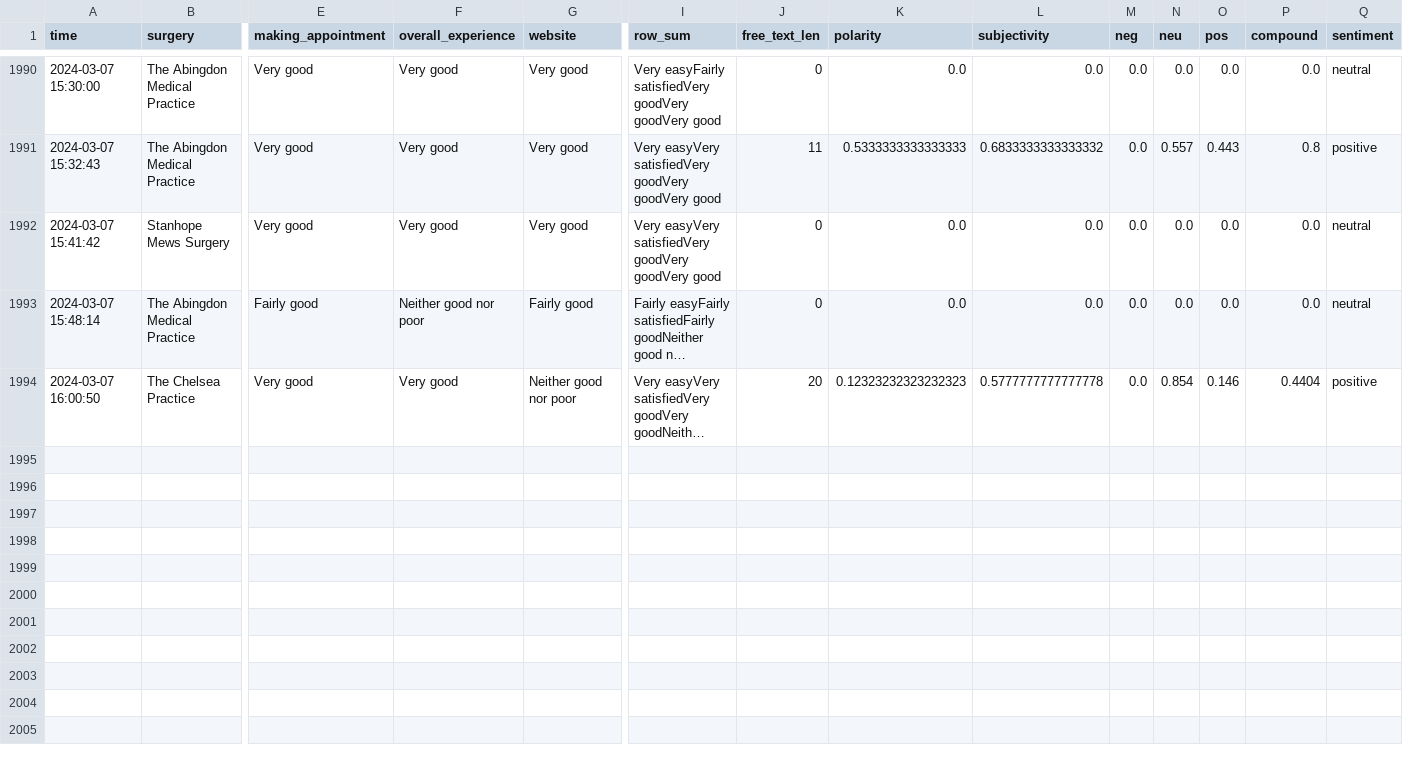
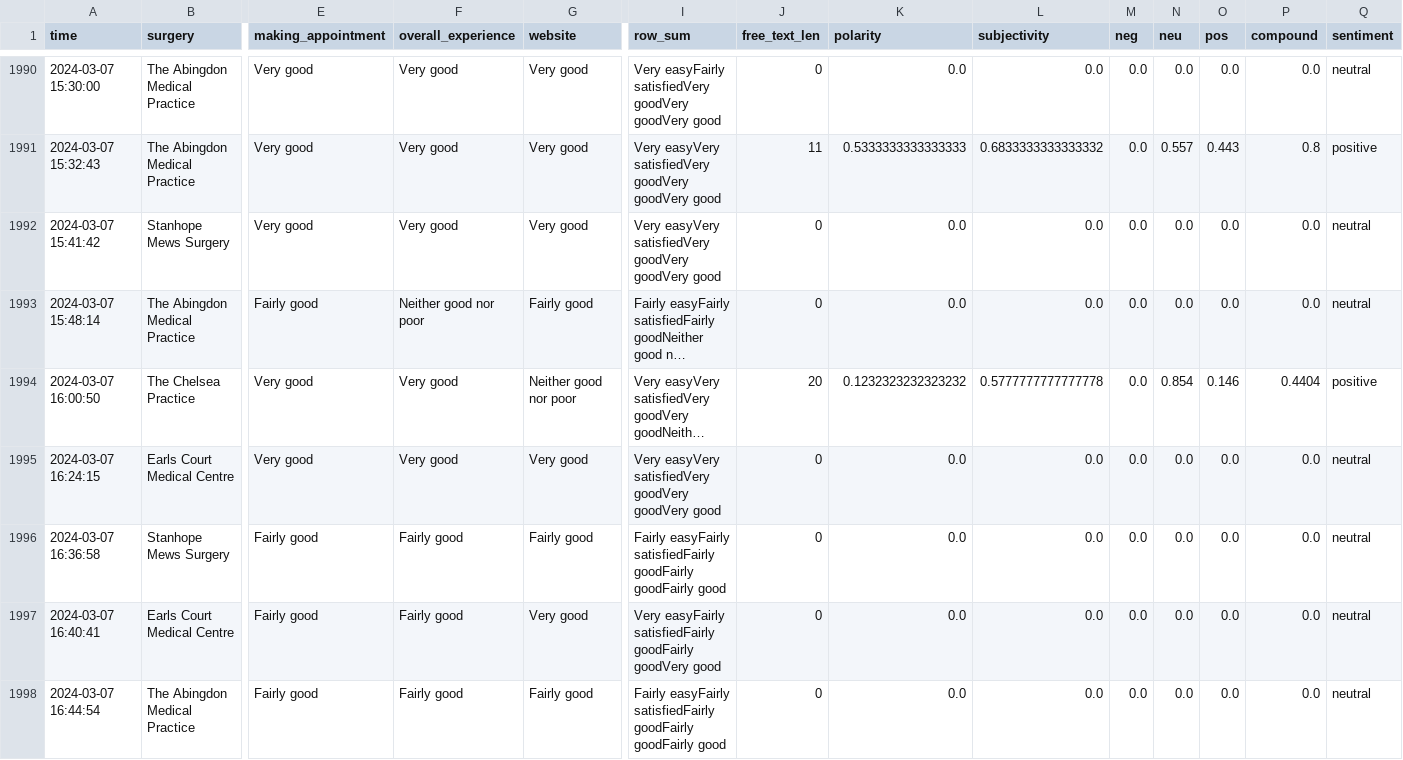
Before and after one commit to janduplessis883/gp-patient-survey, a CSV file: gp_patient_survey/data/data.csv, drawn as a sheet; only a part is shown, gaps mark what is left out; long unchanged cells end in …; rows hold the shown columns only; the diff covers the shown part only; the diff names each change by its address in the sheet, - before the commit and + after, or states it on an @@ line.

Commit message:
Automated commit via Python script - 2024-03-07 16:54

```diff
--- a/gp_patient_survey/data/data.csv
+++ b/gp_patient_survey/data/data.csv
-K1994 (polarity): 0.12323232323232323
+K1994 (polarity): 0.1232323232323232
+row 1995: 2024-03-07 16:24:15 | Earls Court Medical Centre | Very good | Very good | Very good | Very easyVery satisfiedVery goodVery goodVery good | 0 | 0.0 | 0.0 | 0.0 | 0.0 | 0.0 | 0.0 | neutral
+row 1996: 2024-03-07 16:36:58 | Stanhope Mews Surgery | Fairly good | Fairly good | Fairly good | Fairly easyFairly satisfiedFairly goodFairly goodFairly good | 0 | 0.0 | 0.0 | 0.0 | 0.0 | 0.0 | 0.0 | neutral
+row 1997: 2024-03-07 16:40:41 | Earls Court Medical Centre | Fairly good | Fairly good | Very good | Very easyFairly satisfiedFairly goodFairly goodVery good | 0 | 0.0 | 0.0 | 0.0 | 0.0 | 0.0 | 0.0 | neutral
+row 1998: 2024-03-07 16:44:54 | The Abingdon Medical Practice | Fairly good | Fairly good | Fairly good | Fairly easyFairly satisfiedFairly goodFairly goodFairly good | 0 | 0.0 | 0.0 | 0.0 | 0.0 | 0.0 | 0.0 | neutral
```
Also changed, not shown: 5 added rows elsewhere in this file.
